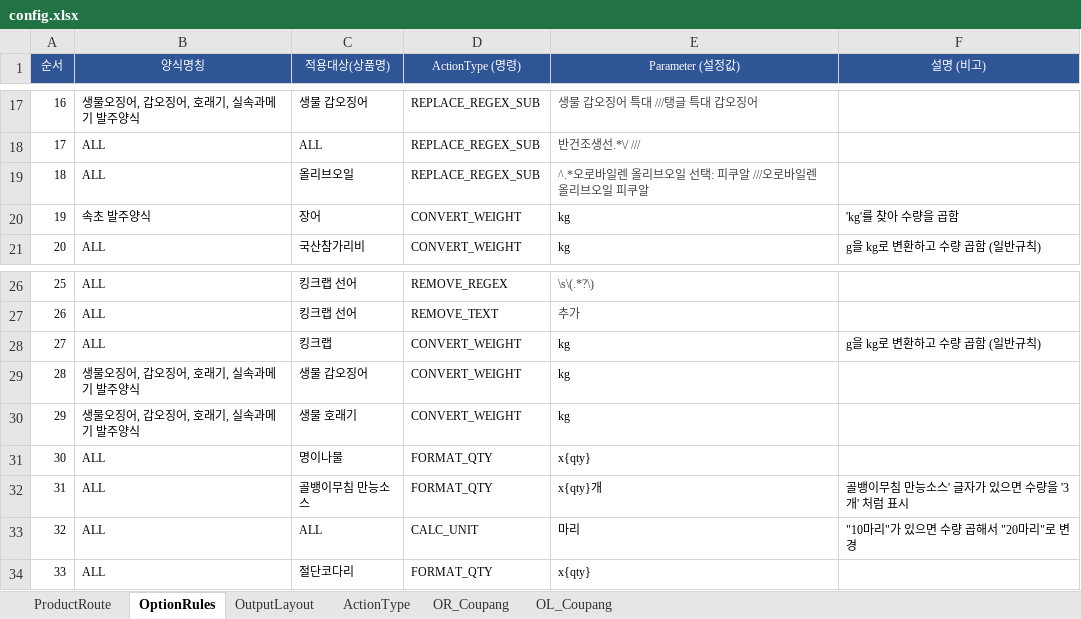
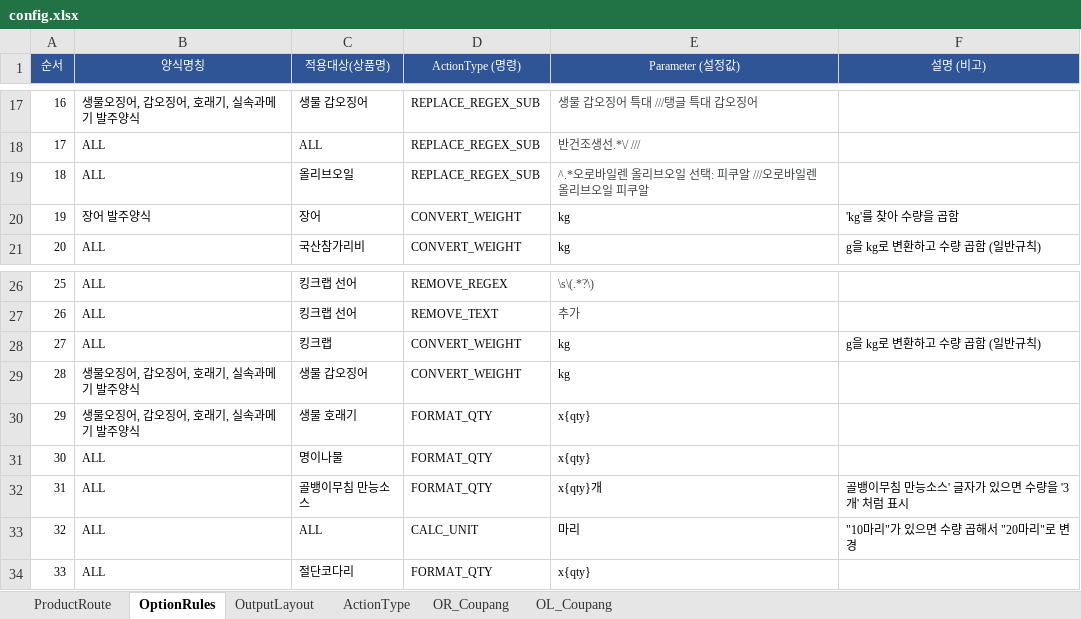
Before and after one commit to faulmann0435/Naver-RPA-v2.0, an Excel workbook: config.xlsx, sheet OptionRules, drawn as a sheet; only a part is shown, gaps mark what is left out; values as stored, in another font and other column widths than the file's, no borders; the diff names each change by its address in the sheet, - before the commit and + after, or states it on an @@ line.

```diff
--- a/config.xlsx (sheet OptionRules)
+++ b/config.xlsx (sheet OptionRules)
-B20 (양식명칭): 속초 발주양식
+B20 (양식명칭): 장어 발주양식
-D30 (ActionType (명령)): CONVERT_WEIGHT
+D30 (ActionType (명령)): FORMAT_QTY
-E30 (Parameter (설정값)): kg
+E30 (Parameter (설정값)): x{qty}
```
Also changed, not shown: sheet OutputLayout, sheet ProductRoute, 1 other file.
